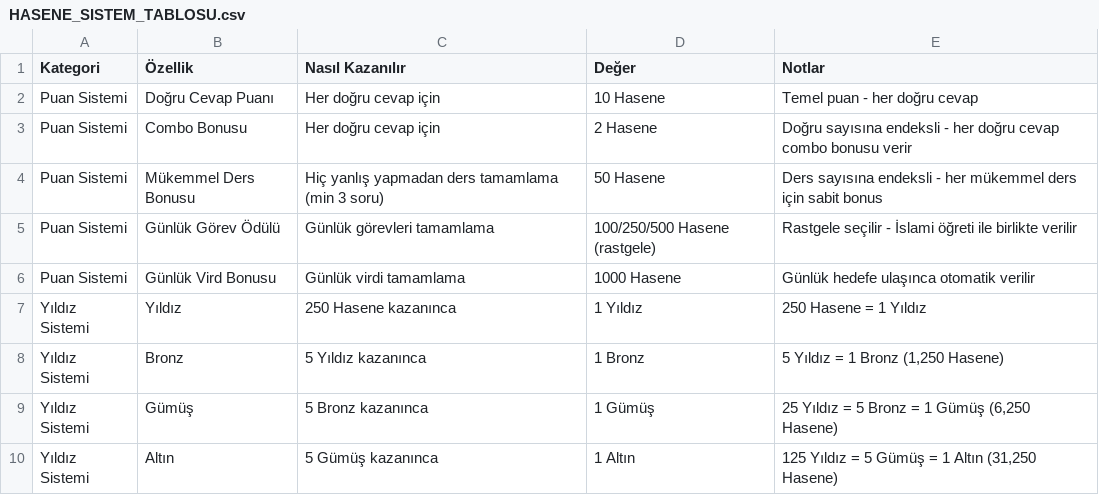
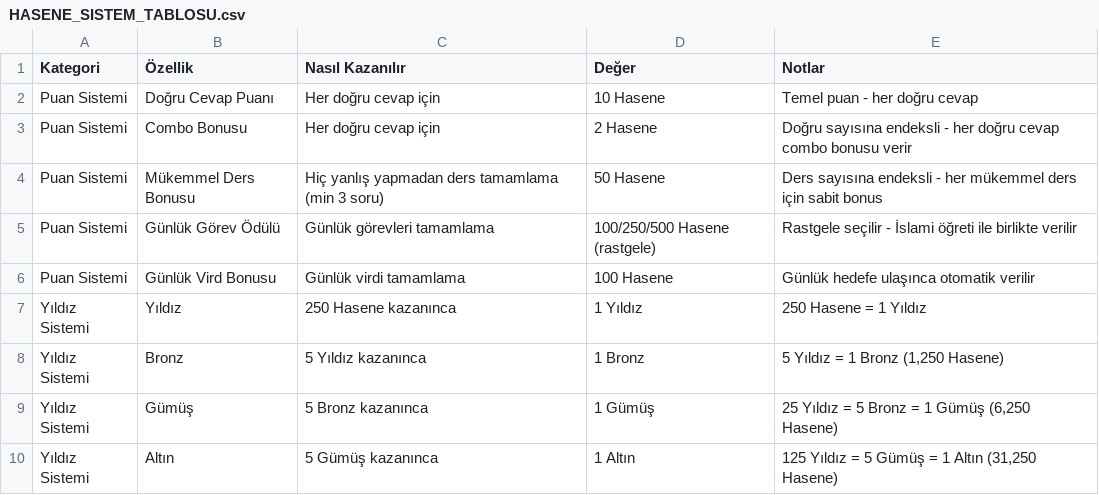
Before and after one commit to YZOKUMUS/DENEME_HASENE, a CSV file: docs/HASENE_SISTEM_TABLOSU.csv, drawn as a sheet; only a part is shown.

Commit message:
Update game mechanics and documentation: Revised Hasene rewards for daily tasks, combo bonuses, and perfect lessons to reflect new values. Enhanced clarity in the documentation regarding achievement bonuses and daily rewards. Removed obsolete SQL scripts and improved the overall structure of the game mechanics for better user understanding.

```diff
--- a/docs/HASENE_SISTEM_TABLOSU.csv
+++ b/docs/HASENE_SISTEM_TABLOSU.csv
@@ -5,3 +5,3 @@ Puan Sistemi,Mükemmel Ders Bonusu,Hiç yanlış yapmadan ders tamamlama (min 3
 Puan Sistemi,Günlük Görev Ödülü,Günlük görevleri tamamlama,100/250/500 Hasene (rastgele),"Rastgele seçilir - İslami öğreti ile birlikte verilir"
-Puan Sistemi,Günlük Vird Bonusu,Günlük virdi tamamlama,1000 Hasene,"Günlük hedefe ulaşınca otomatik verilir"
+Puan Sistemi,Günlük Vird Bonusu,Günlük virdi tamamlama,100 Hasene,"Günlük hedefe ulaşınca otomatik verilir"
 Yıldız Sistemi,Yıldız,250 Hasene kazanınca,1 Yıldız,"250 Hasene = 1 Yıldız"
```
Also changed, not shown: 11 other files.
